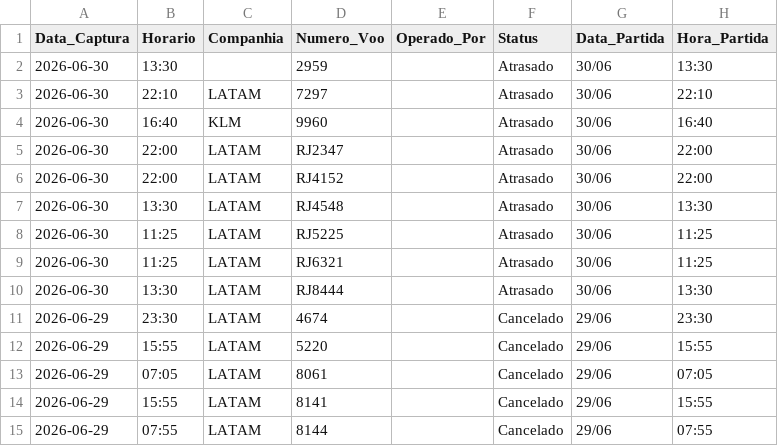
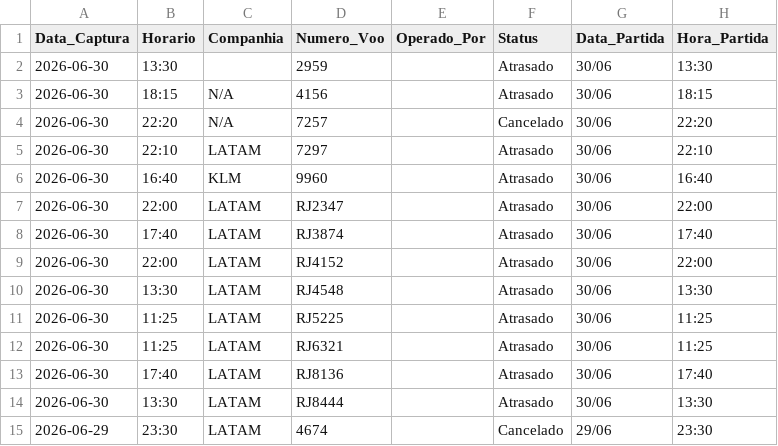
Before and after one commit to jonechelon/gru-flight-reliability-monitor, a CSV file: voos_atrasados_gru.csv, drawn as a sheet; only a part is shown; the shorter side is filled out with more unchanged rows.

Commit message:
report: update operational metrics [skip ci]

```diff
--- a/voos_atrasados_gru.csv
+++ b/voos_atrasados_gru.csv
@@ -2,2 +2,4 @@ Data_Captura,Horario,Companhia,Numero_Voo,Operado_Por,Status,Data_Partida,Hora_P
 2026-06-30,13:30,,2959,,Atrasado,30/06,13:30
+2026-06-30,18:15,N/A,4156,,Atrasado,30/06,18:15
+2026-06-30,22:20,N/A,7257,,Cancelado,30/06,22:20
 2026-06-30,22:10,LATAM,7297,,Atrasado,30/06,22:10
@@ -5,2 +7,3 @@ Data_Captura,Horario,Companhia,Numero_Voo,Operado_Por,Status,Data_Partida,Hora_P
 2026-06-30,22:00,LATAM,RJ2347,,Atrasado,30/06,22:00
+2026-06-30,17:40,LATAM,RJ3874,,Atrasado,30/06,17:40
 2026-06-30,22:00,LATAM,RJ4152,,Atrasado,30/06,22:00
@@ -9,2 +12,3 @@ Data_Captura,Horario,Companhia,Numero_Voo,Operado_Por,Status,Data_Partida,Hora_P
 2026-06-30,11:25,LATAM,RJ6321,,Atrasado,30/06,11:25
+2026-06-30,17:40,LATAM,RJ8136,,Atrasado,30/06,17:40
 2026-06-30,13:30,LATAM,RJ8444,,Atrasado,30/06,13:30
```
